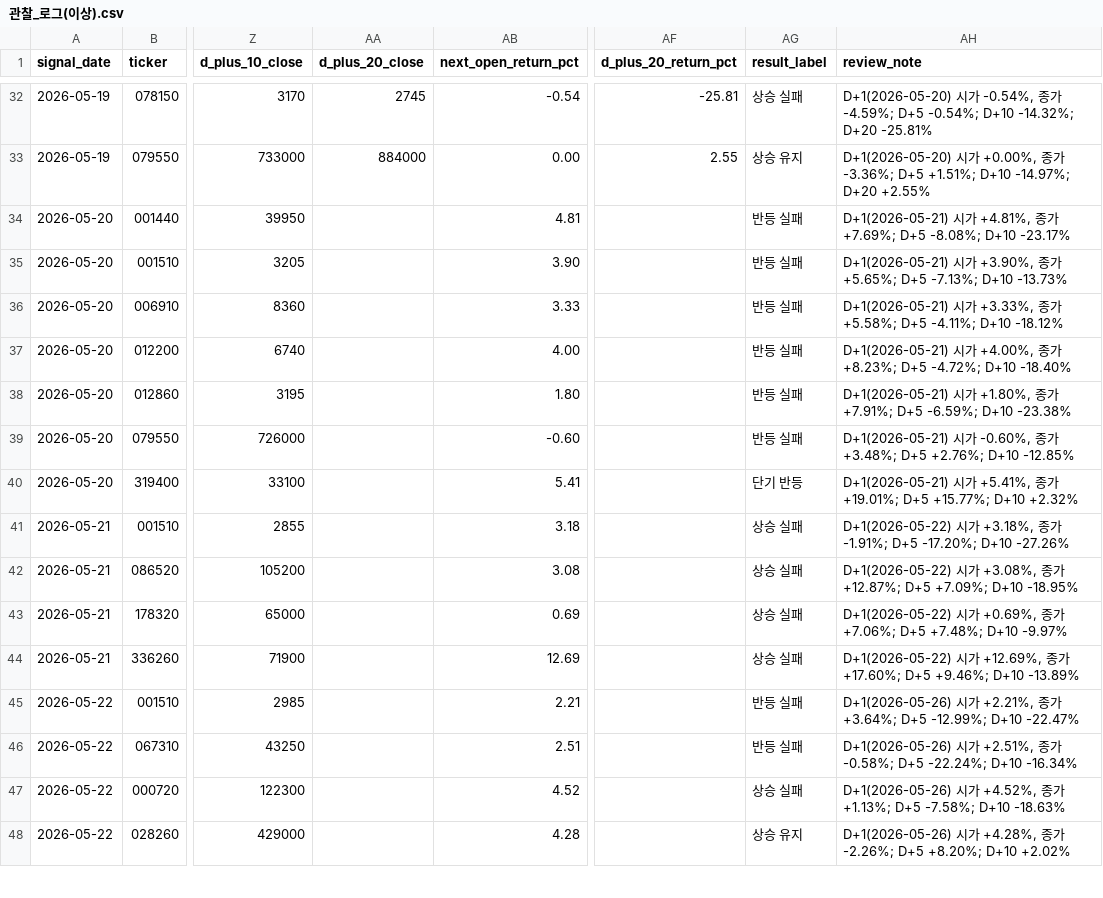
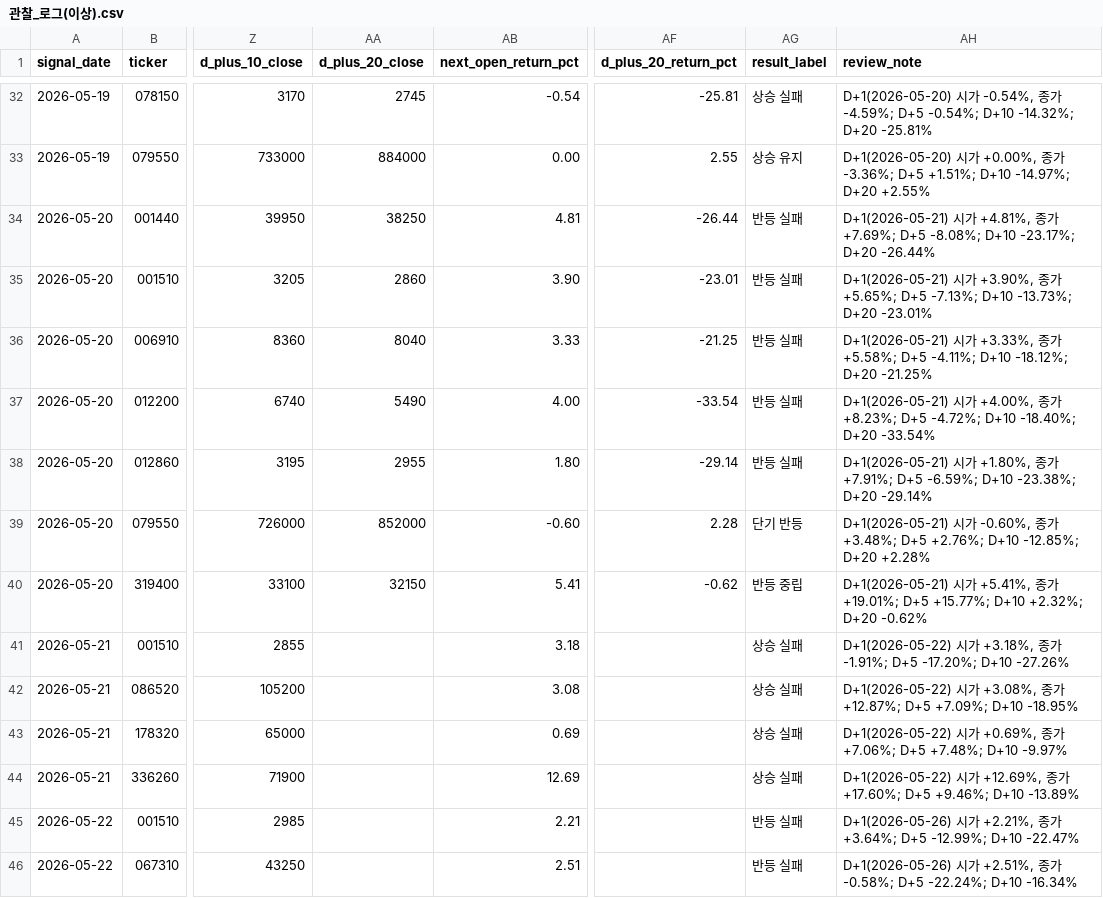
Before and after one commit to Lee-D-S/stock-signal-lab, a CSV file: ai 주가 변동 원인 분석/08_관찰기록/00_공통/관찰_로그(이상).csv, drawn as a sheet; only a part is shown, gaps mark what is left out; the shorter side is filled out with more unchanged rows; the diff covers the shown part only; the diff names each change by its address in the sheet, - before the commit and + after, or states it on an @@ line.

```diff
--- a/ai 주가 변동 원인 분석/08_관찰기록/00_공통/관찰_로그(이상).csv
+++ b/ai 주가 변동 원인 분석/08_관찰기록/00_공통/관찰_로그(이상).csv
-AA34 (d_plus_20_close): (empty)
+AA34 (d_plus_20_close): 38250
-AF34 (d_plus_20_return_pct): (empty)
+AF34 (d_plus_20_return_pct): -26.44
-AH34 (review_note): …-8.08%; D+10 -23.17%
+AH34 (review_note): …-8.08%; D+10 -23.17%; D+20 -26.44%
-AA35 (d_plus_20_close): (empty)
+AA35 (d_plus_20_close): 2860
-AF35 (d_plus_20_return_pct): (empty)
+AF35 (d_plus_20_return_pct): -23.01
-AH35 (review_note): …-7.13%; D+10 -13.73%
+AH35 (review_note): …-7.13%; D+10 -13.73%; D+20 -23.01%
-AA36 (d_plus_20_close): (empty)
+AA36 (d_plus_20_close): 8040
-AF36 (d_plus_20_return_pct): (empty)
+AF36 (d_plus_20_return_pct): -21.25
-AH36 (review_note): …-4.11%; D+10 -18.12%
+AH36 (review_note): …-4.11%; D+10 -18.12%; D+20 -21.25%
-AA37 (d_plus_20_close): (empty)
+AA37 (d_plus_20_close): 5490
-AF37 (d_plus_20_return_pct): (empty)
+AF37 (d_plus_20_return_pct): -33.54
-AH37 (review_note): …-4.72%; D+10 -18.40%
+AH37 (review_note): …-4.72%; D+10 -18.40%; D+20 -33.54%
-AA38 (d_plus_20_close): (empty)
+AA38 (d_plus_20_close): 2955
-AF38 (d_plus_20_return_pct): (empty)
+AF38 (d_plus_20_return_pct): -29.14
-AH38 (review_note): …-6.59%; D+10 -23.38%
+AH38 (review_note): …-6.59%; D+10 -23.38%; D+20 -29.14%
-AA39 (d_plus_20_close): (empty)
+AA39 (d_plus_20_close): 852000
-AF39 (d_plus_20_return_pct): (empty)
+AF39 (d_plus_20_return_pct): 2.28
-AG39 (result_label): 반등 실패
+AG39 (result_label): 단기 반등
-AH39 (review_note): …+2.76%; D+10 -12.85%
+AH39 (review_note): …+2.76%; D+10 -12.85%; D+20 +2.28%
-AA40 (d_plus_20_close): (empty)
+AA40 (d_plus_20_close): 32150
-AF40 (d_plus_20_return_pct): (empty)
+AF40 (d_plus_20_return_pct): -0.62
-AG40 (result_label): 단기 반등
+AG40 (result_label): 반등 중립
-AH40 (review_note): …+15.77%; D+10 +2.32%
+AH40 (review_note): …+15.77%; D+10 +2.32%; D+20 -0.62%
```
Also changed, not shown: 41 edited cells elsewhere in this file, ai 주가 변동 원인 분석/07_전략신호/01_관심종목/관심종목_시그널_스캔.csv, ai 주가 변동 원인 분석/07_전략신호/03_외국인수급/외국인순매도_연속_스캔.csv, 24 other files.
